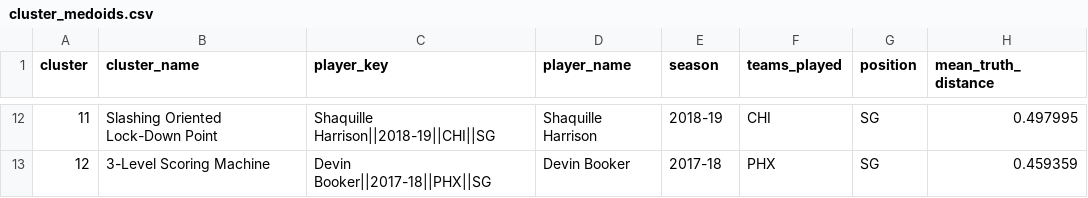
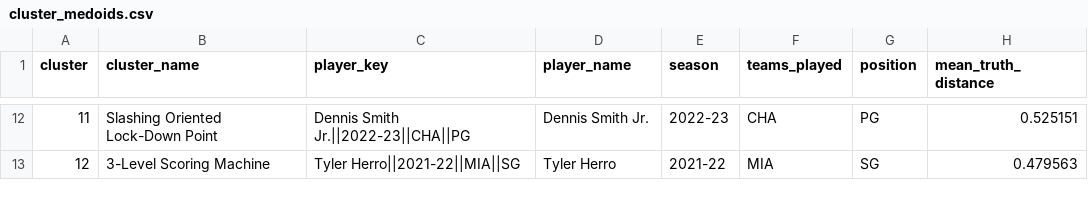
Before and after one commit to harshaanand9/nbagalaxy, a CSV file: backend/data/cluster_medoids.csv, drawn as a sheet; only a part is shown, gaps mark what is left out; the diff covers the shown part only.

```diff
--- a/backend/data/cluster_medoids.csv
+++ b/backend/data/cluster_medoids.csv
@@ -12,2 +12,2 @@ cluster,cluster_name,player_key,player_name,season,teams_played,position,mean_tr
-11,Slashing Oriented Lock-Down Point,Shaquille Harrison||2018-19||CHI||SG,Shaquille Harrison,2018-19,CHI,SG,0.497995
-12,3-Level Scoring Machine,Devin Booker||2017-18||PHX||SG,Devin Booker,2017-18,PHX,SG,0.459359
+11,Slashing Oriented Lock-Down Point,Dennis Smith Jr.||2022-23||CHA||PG,Dennis Smith Jr.,2022-23,CHA,PG,0.525151
+12,3-Level Scoring Machine,Tyler Herro||2021-22||MIA||SG,Tyler Herro,2021-22,MIA,SG,0.479563
```
Also changed, not shown: 32 edited cells elsewhere in this file, backend/data/archetype_edges.csv, 7 other files.
